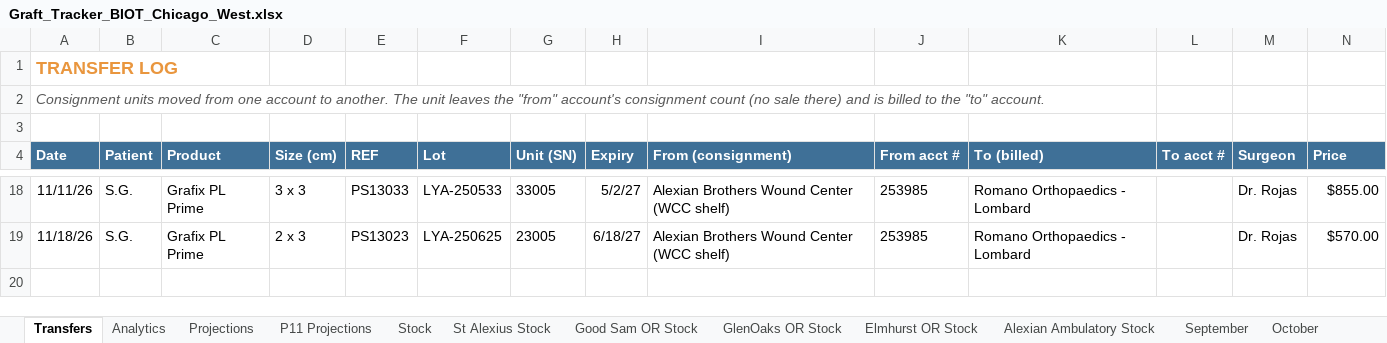
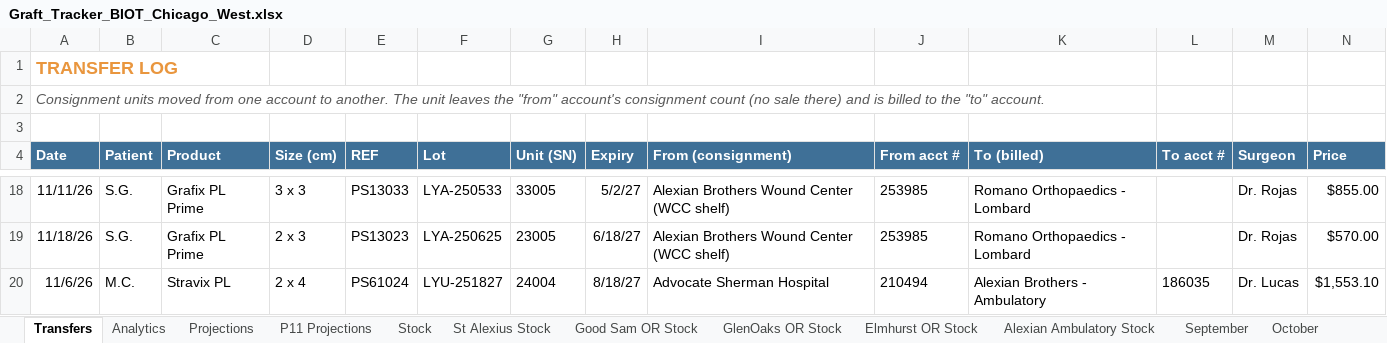
Before and after one commit to ajpeterson113/Graft-Tracker, an Excel workbook: Graft_Tracker_BIOT_Chicago_West.xlsx, sheet Transfers, drawn as a sheet; only a part is shown, gaps mark what is left out; values as stored, in another font and other column widths than the file's, no borders; rows hold the shown columns only; the diff names each change by its address in the sheet, - before the commit and + after, or states it on an @@ line.

```diff
--- a/Graft_Tracker_BIOT_Chicago_West.xlsx (sheet Transfers)
+++ b/Graft_Tracker_BIOT_Chicago_West.xlsx (sheet Transfers)
+row 20: 11/6/26 | M.C. | Stravix PL | 2 x 4 | PS61024 | LYU-251827 | 24004 | 8/18/27 | Advocate Sherman Hospital | 210494 | Alexian Brothers - Ambulatory | 186035 | Dr. Lucas | $1,553.10
```
Also changed, not shown: sheet November, sheet Alexian Ambulatory Stock, sheet December, sheet September, sheet October, charts or pictures, 26 other files.
